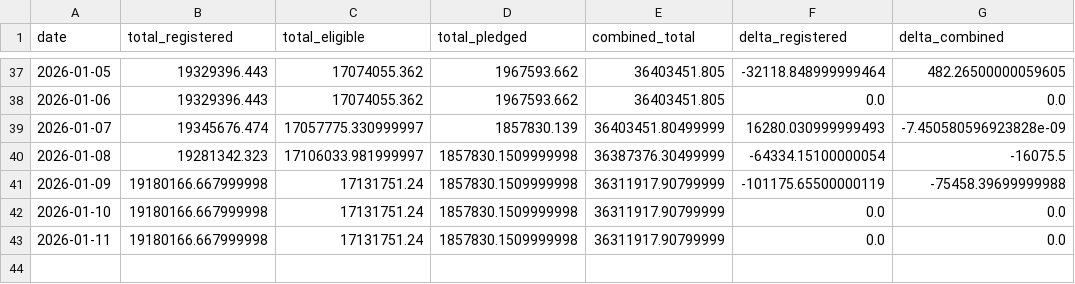
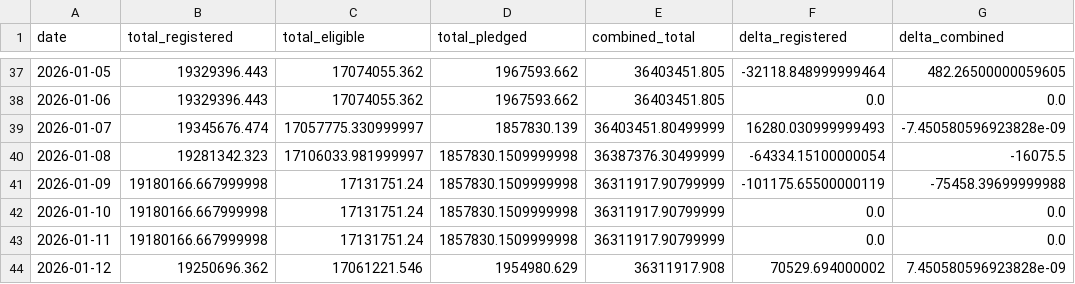
Before and after one commit to prozac0401/comex_gold_repo, a CSV file: summary.csv, drawn as a sheet; only a part is shown, gaps mark what is left out.

```diff
--- a/summary.csv
+++ b/summary.csv
@@ -43 +43,2 @@ date,total_registered,total_eligible,total_pledged,combined_total,delta_register
 2026-01-11,19180166.667999998,17131751.24,1857830.1509999998,36311917.90799999,0.0,0.0
+2026-01-12,19250696.362,17061221.546,1954980.629,36311917.908,70529.694000002,7.450580596923828e-09
```
Also changed, not shown: 1 other file.
